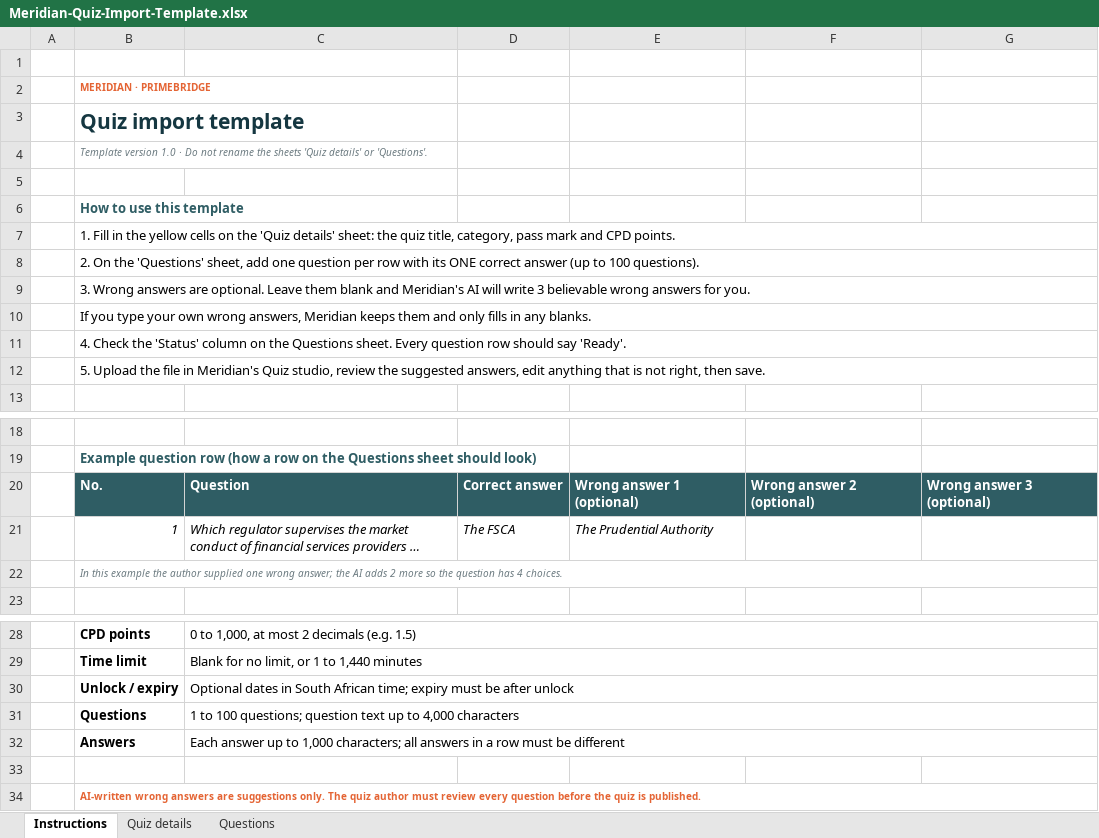
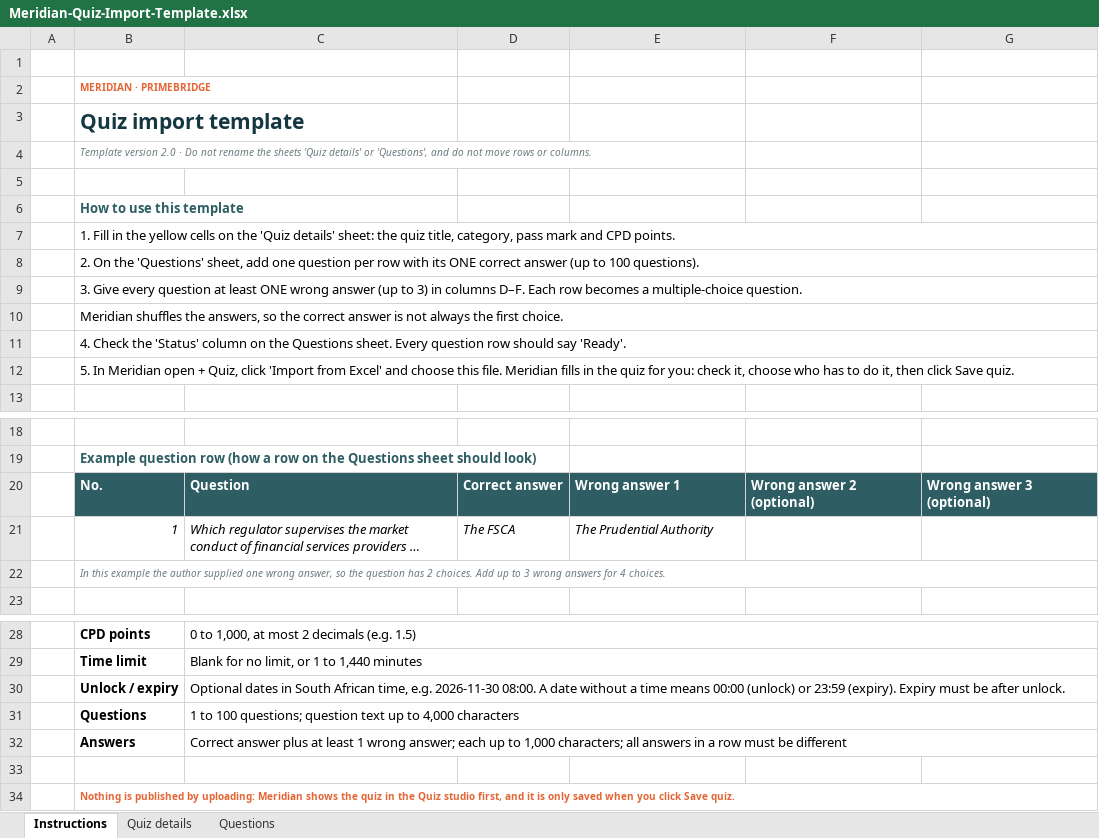
Before and after one commit to Marc-dot-97/meridian_quiz, an Excel workbook: docs/templates/Meridian-Quiz-Import-Template.xlsx, sheet Instructions, drawn as a sheet; only a part is shown, gaps mark what is left out; long unchanged cells end in …; values as stored, in another font and other column widths than the file's, no borders; the diff names each change by its address in the sheet, - before the commit and + after, or states it on an @@ line.

```diff
--- a/docs/templates/Meridian-Quiz-Import-Template.xlsx (sheet Instructions)
+++ b/docs/templates/Meridian-Quiz-Import-Template.xlsx (sheet Instructions)
-B4: Template version 1.0 · Do not rename the sheets 'Quiz details' or 'Questions'.
+B4: Template version 2.0 · Do not rename the sheets 'Quiz details' or 'Questions', and do not move rows or columns.
-B9: 3. Wrong answers are optional. Leave them blank and Meridian's AI will write 3 believable wrong answers for you.
+B9: 3. Give every question at least ONE wrong answer (up to 3) in columns D–F. Each row becomes a multiple-choice question.
-B10: If you type your own wrong answers, Meridian keeps them and only fills in any blanks.
+B10: Meridian shuffles the answers, so the correct answer is not always the first choice.
-B12: 5. Upload the file in Meridian's Quiz studio, review the suggested answers, edit anything that is not right, then save.
+B12: 5. In Meridian open + Quiz, click 'Import from Excel' and choose this file. Meridian fills in the quiz for you: check it, choose who has to do it, then click Save quiz.
-E20: Wrong answer 1 (optional)
+E20: Wrong answer 1
-B22: …one wrong answer; the AI adds 2 more so the question has 4 choices.
+B22: …one wrong answer, so the question has 2 choices. Add up to 3 wrong answers for 4 choices.
-C30: …South African time; expiry must be after unlock
+C30: …South African time, e.g. 2026-11-30 08:00. A date without a time means 00:00 (unlock) or 23:59 (expiry). Expiry must be after unlock.
-C32: Each answer up to…
+C32: Correct answer plus at least 1 wrong answer; each up to…
-B34: AI-written wrong answers are suggestions only. The quiz author must review every question before the quiz is published.
+B34: Nothing is published by uploading: Meridian shows the quiz in the Quiz studio first, and it is only saved when you click Save quiz.
```
Also changed, not shown: sheet Questions, sheet Quiz details, 28 other files.
